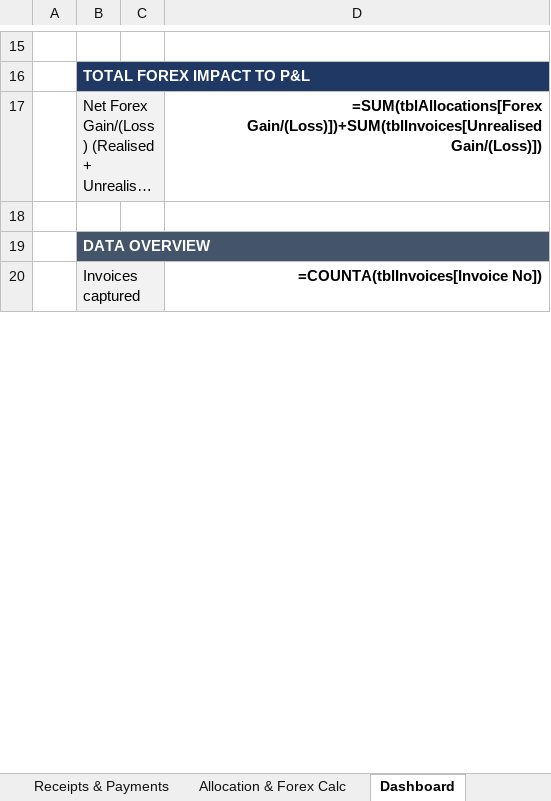
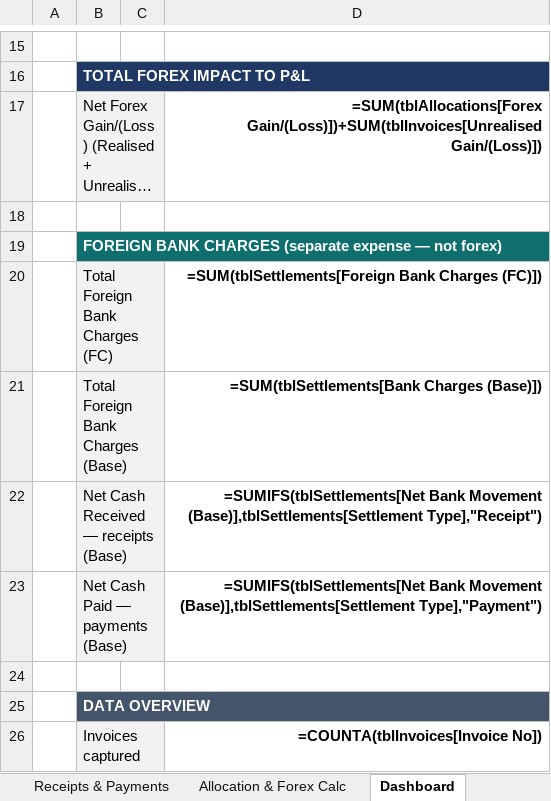
Before and after one commit to khatrisagar27-hub/Claude-, an Excel workbook: Foreign_Gain_Loss_Workbook.xlsx, sheet Dashboard, drawn as a sheet; only a part is shown, gaps mark what is left out; long unchanged cells end in …; values as stored, in another font and other column widths than the file's, no borders; formulas without a stored value are shown as written; conditional formats not drawn; the diff names each change by its address in the sheet, - before the commit and + after, or states it on an @@ line.

```diff
--- a/Foreign_Gain_Loss_Workbook.xlsx (sheet Dashboard)
+++ b/Foreign_Gain_Loss_Workbook.xlsx (sheet Dashboard)
+row 19:  | FOREIGN BANK CHARGES (separate expense — not forex)
+row 20:  | Total Foreign Bank Charges (FC) |  | =SUM(tblSettlements[Foreign Bank Charges (FC)])
+row 21:  | Total Foreign Bank Charges (Base) |  | =SUM(tblSettlements[Bank Charges (Base)])
+row 22:  | Net Cash Received — receipts (Base) |  | =SUMIFS(tblSettlements[Net Bank Movement (Base)],tblSettlements[Settlement Type],"Receipt")
+row 23:  | Net Cash Paid — payments (Base) |  | =SUMIFS(tblSettlements[Net Bank Movement (Base)],tblSettlements[Settlement Type],"Payment")
+row 24: (empty)
```
Also changed, not shown: sheet Receipts & Payments, sheet Read Me, 1 other file.
